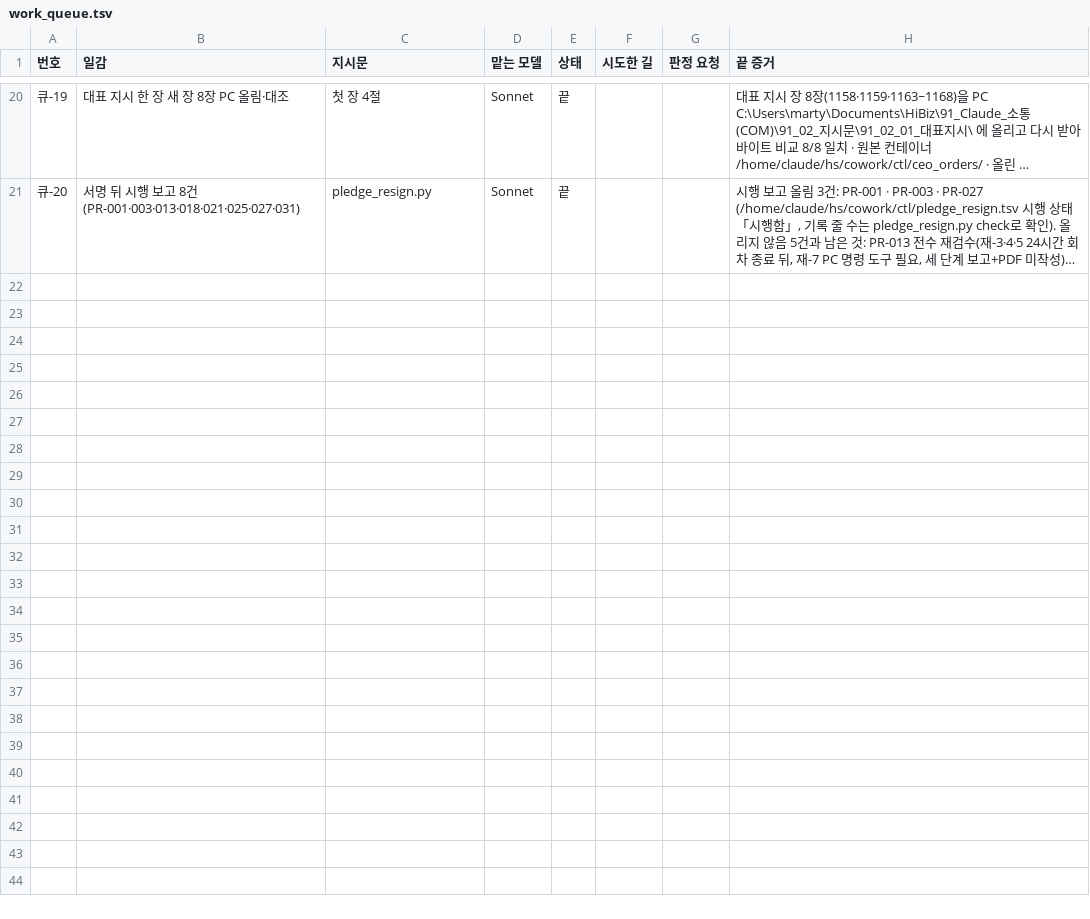
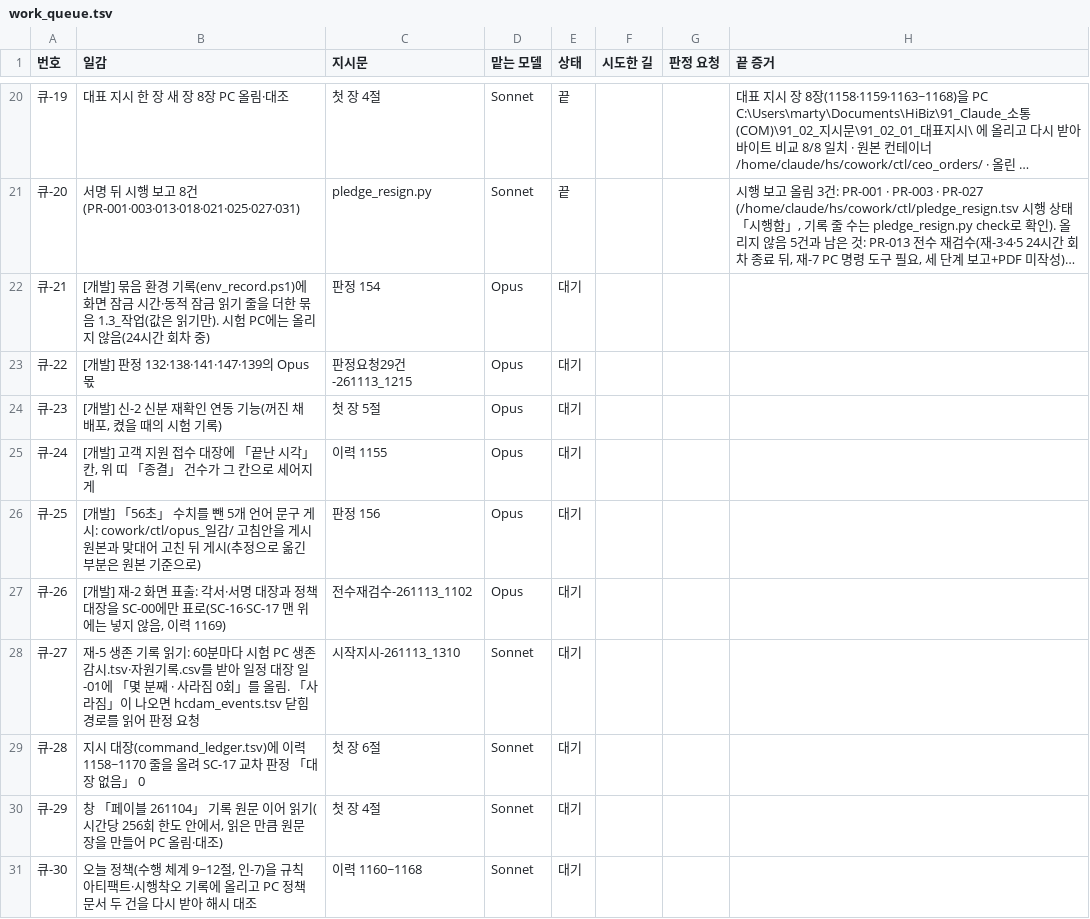
Before and after one commit to Kimsoowhan/hiven-ai-site, a TSV file: cowork/ctl/work_queue.tsv, drawn as a sheet; only a part is shown, gaps mark what is left out; long unchanged cells end in …; the diff names each change by its address in the sheet, - before the commit and + after, or states it on an @@ line.

```diff
--- a/cowork/ctl/work_queue.tsv
+++ b/cowork/ctl/work_queue.tsv
+row 22: 큐-21 | [개발] 묶음 환경 기록(env_record.ps1)에 화면 잠금 시간·동적 잠금 읽기 줄을 더한 묶음 1.3_작업(값은 읽기만). 시험 PC에는 올리지 않음(24시간 회차 중) | 판정 154 | Opus | 대기
+row 23: 큐-22 | [개발] 판정 132·138·141·147·139의 Opus 몫 | 판정요청29건-261113_1215 | Opus | 대기
+row 24: 큐-23 | [개발] 신-2 신분 재확인 연동 기능(꺼진 채 배포, 켰을 때의 시험 기록) | 첫 장 5절 | Opus | 대기
+row 25: 큐-24 | [개발] 고객 지원 접수 대장에 「끝난 시각」 칸, 위 띠 「종결」 건수가 그 칸으로 세어지게 | 이력 1155 | Opus | 대기
+row 26: 큐-25 | [개발] 「56초」 수치를 뺀 5개 언어 문구 게시: cowork/ctl/opus_일감/ 고침안을 게시 원본과 맞대어 고친 뒤 게시(추정으로 옮긴 부분은 원본 기준으로) | 판정 156 | Opus | 대기
+row 27: 큐-26 | [개발] 재-2 화면 표출: 각서·서명 대장과 정책 대장을 SC-00에만 표로(SC-16·SC-17 맨 위에는 넣지 않음, 이력 1169) | 전수재검수-261113_1102 | Opus | 대기
+row 28: 큐-27 | 재-5 생존 기록 읽기: 60분마다 시험 PC 생존감시.tsv·자원기록.csv를 받아 일정 대장 일-01에 「몇 분째 · 사라짐 0회」를 올림. 「사라짐」이 나오면 hcdam_events.tsv 닫힘 경로를 읽어 판정 요청 | 시작지시-261113_1310 | Sonnet | 대기
+row 29: 큐-28 | 지시 대장(command_ledger.tsv)에 이력 1158~1170 줄을 올려 SC-17 교차 판정 「대장 없음」 0 | 첫 장 6절 | Sonnet | 대기
+row 30: 큐-29 | 창 「페이블 261104」 기록 원문 이어 읽기(시간당 256회 한도 안에서, 읽은 만큼 원문 장을 만들어 PC 올림·대조) | 첫 장 4절 | Sonnet | 대기
+row 31: 큐-30 | 오늘 정책(수행 체계 9~12절, 인-7)을 규칙 아티팩트·시행착오 기록에 올리고 PC 정책 문서 두 건을 다시 받아 해시 대조 | 이력 1160~1168 | Sonnet | 대기
```
Also changed, not shown: cowork/ctl/action_lifecycle.tsv, cowork/ctl/agent_usage.tsv, 6 other files.
